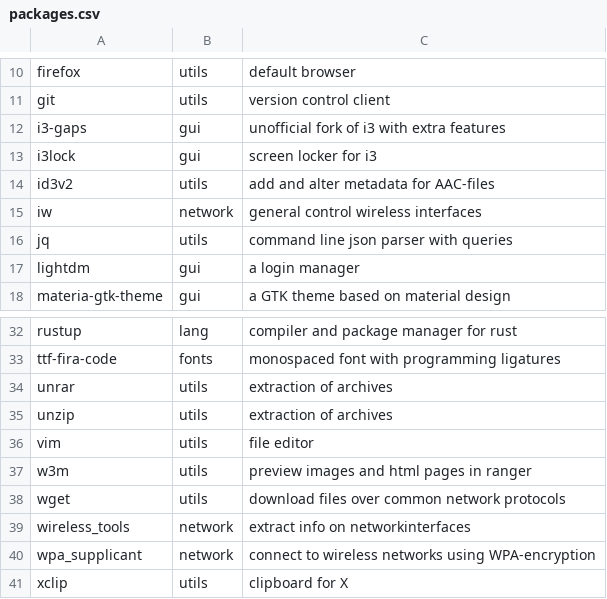
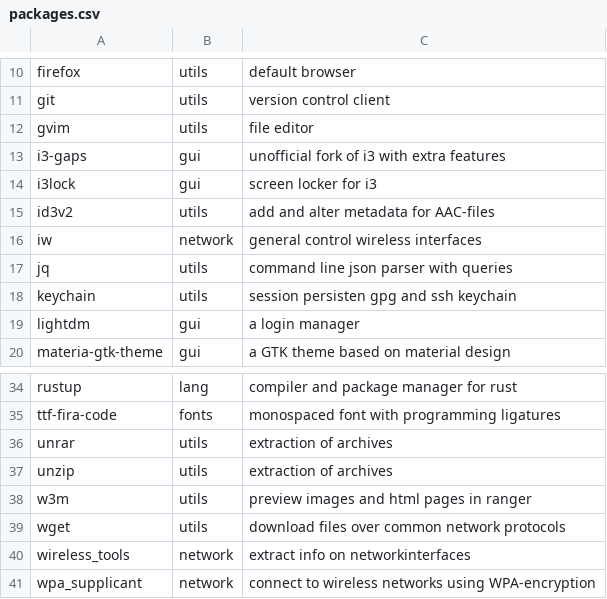
Before and after one commit to barskern/BASSAL, a CSV file: data/packages.csv, drawn as a sheet; only a part is shown, gaps mark what is left out; the shorter side is filled out with more unchanged rows; removed rows and columns are numbered as before the commit, all else as after; the diff names each change by its address in the sheet, - before the commit and + after, or states it on an @@ line.

Commit message:
Add new packages

```diff
--- a/data/packages.csv
+++ b/data/packages.csv
+row 12: gvim | utils | file editor
+row 18: keychain | utils | session persisten gpg and ssh keychain
-row 36: vim | utils | file editor
```
